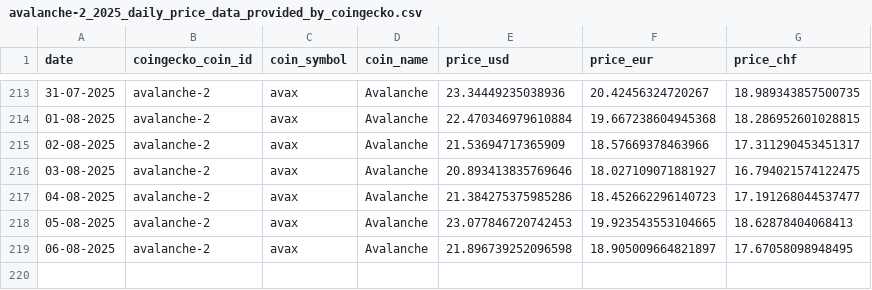
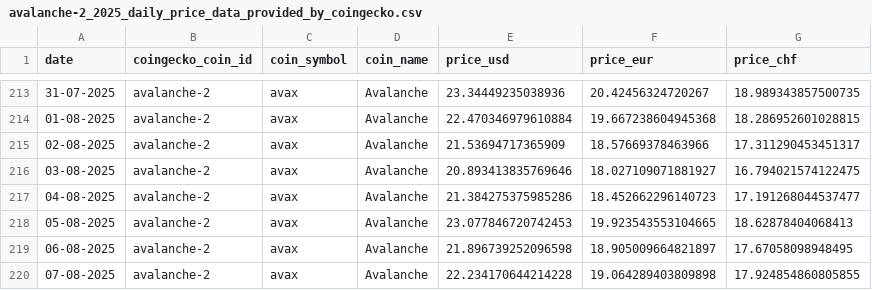
Before and after one commit to p17o/daily-coingecko-prices, a CSV file: data/avalanche-2_2025_daily_price_data_provided_by_coingecko.csv, drawn as a sheet; only a part is shown, gaps mark what is left out.

```diff
--- a/data/avalanche-2_2025_daily_price_data_provided_by_coingecko.csv
+++ b/data/avalanche-2_2025_daily_price_data_provided_by_coingecko.csv
@@ -219 +219,2 @@ date,coingecko_coin_id,coin_symbol,coin_name,price_usd,price_eur,price_chf
 06-08-2025,avalanche-2,avax,Avalanche,21.896739252096598,18.905009664821897,17.67058098948495
+07-08-2025,avalanche-2,avax,Avalanche,22.234170644214228,19.064289403809898,17.924854860805855
```
Also changed, not shown: data/ethereum-pow-iou_2025_daily_price_data_provided_by_coingecko.csv, data/matic-network_2025_daily_price_data_provided_by_coingecko.csv, 22 other files.
